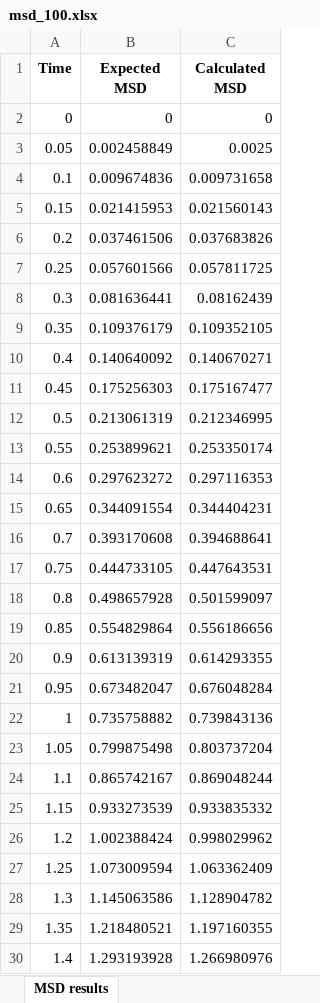
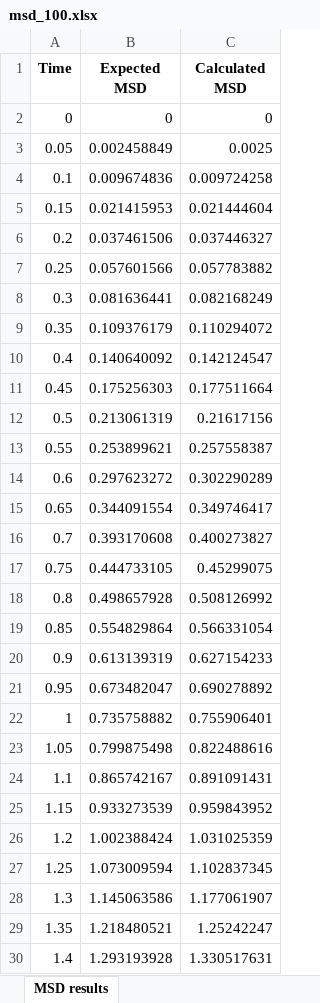
Before and after one commit to michaeldoubletree/Lin_Camley_Work, an Excel workbook: MSD Results/msd_100.xlsx, sheet MSD results, drawn as a sheet; only a part is shown; values as stored, in another font and other column widths than the file's, no borders; the diff covers the shown part only; the diff names each change by its address in the sheet, - before the commit and + after, or states it on an @@ line.

```diff
--- a/MSD Results/msd_100.xlsx (sheet MSD results)
+++ b/MSD Results/msd_100.xlsx (sheet MSD results)
-C4 (Calculated MSD): 0.009731658
+C4 (Calculated MSD): 0.009724258
-C5 (Calculated MSD): 0.021560143
+C5 (Calculated MSD): 0.021444604
-C6 (Calculated MSD): 0.037683826
+C6 (Calculated MSD): 0.037446327
-C7 (Calculated MSD): 0.057811725
+C7 (Calculated MSD): 0.057783882
-C8 (Calculated MSD): 0.08162439
+C8 (Calculated MSD): 0.082168249
-C9 (Calculated MSD): 0.109352105
+C9 (Calculated MSD): 0.110294072
-C10 (Calculated MSD): 0.140670271
+C10 (Calculated MSD): 0.142124547
-C11 (Calculated MSD): 0.175167477
+C11 (Calculated MSD): 0.177511664
-C12 (Calculated MSD): 0.212346995
+C12 (Calculated MSD): 0.21617156
-C13 (Calculated MSD): 0.253350174
+C13 (Calculated MSD): 0.257558387
-C14 (Calculated MSD): 0.297116353
+C14 (Calculated MSD): 0.302290289
-C15 (Calculated MSD): 0.344404231
+C15 (Calculated MSD): 0.349746417
-C16 (Calculated MSD): 0.394688641
+C16 (Calculated MSD): 0.400273827
-C17 (Calculated MSD): 0.447643531
+C17 (Calculated MSD): 0.45299075
-C18 (Calculated MSD): 0.501599097
+C18 (Calculated MSD): 0.508126992
-C19 (Calculated MSD): 0.556186656
+C19 (Calculated MSD): 0.566331054
-C20 (Calculated MSD): 0.614293355
+C20 (Calculated MSD): 0.627154233
-C21 (Calculated MSD): 0.676048284
+C21 (Calculated MSD): 0.690278892
-C22 (Calculated MSD): 0.739843136
+C22 (Calculated MSD): 0.755906401
-C23 (Calculated MSD): 0.803737204
+C23 (Calculated MSD): 0.822488616
-C24 (Calculated MSD): 0.869048244
+C24 (Calculated MSD): 0.891091431
-C25 (Calculated MSD): 0.933835332
+C25 (Calculated MSD): 0.959843952
-C26 (Calculated MSD): 0.998029962
+C26 (Calculated MSD): 1.031025359
-C27 (Calculated MSD): 1.063362409
+C27 (Calculated MSD): 1.102837345
-C28 (Calculated MSD): 1.128904782
+C28 (Calculated MSD): 1.177061907
-C29 (Calculated MSD): 1.197160355
+C29 (Calculated MSD): 1.25242247
-C30 (Calculated MSD): 1.266980976
+C30 (Calculated MSD): 1.330517631
```
Also changed, not shown: 172 edited cells elsewhere in this sheet, 1 other file.
